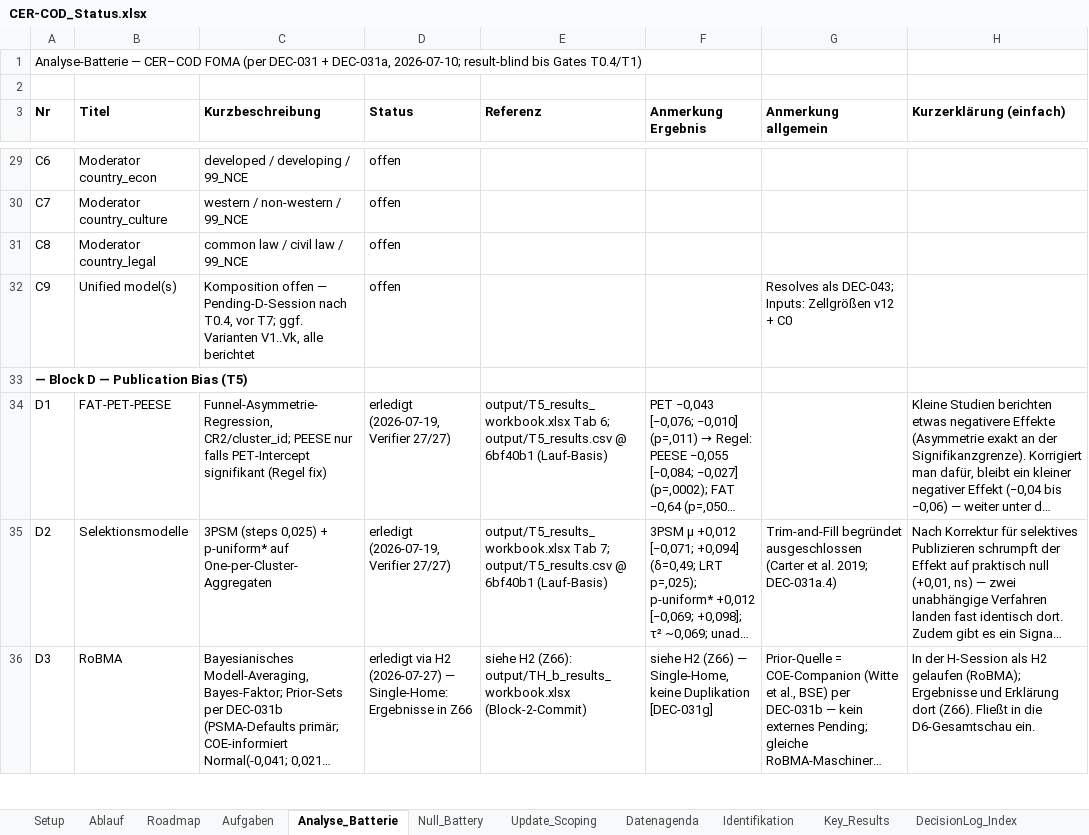
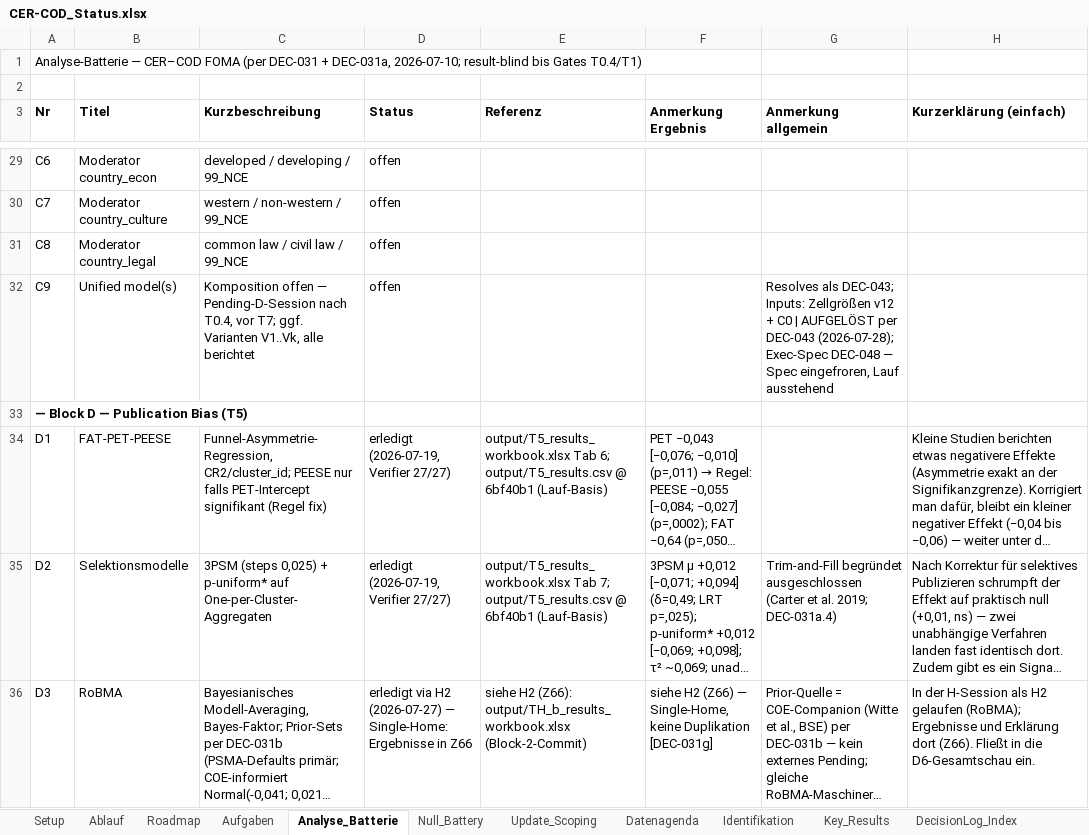
Before and after one commit to rwitte-wu-research/FOMA-CER-COD-Paris, an Excel workbook: docs/CER-COD_Status.xlsx, sheet Analyse_Batterie, drawn as a sheet; only a part is shown, gaps mark what is left out; long unchanged cells end in …; values as stored, in another font and other column widths than the file's, no borders; the diff names each change by its address in the sheet, - before the commit and + after, or states it on an @@ line.

Commit message:
T7 spec + package [DEC-043][DEC-048]: Block-C panels + unified ladder frozen; R/10 pair + cc prompt; A.14; ERROR #19-#21; status touch (DLI 59)

```diff
--- a/docs/CER-COD_Status.xlsx (sheet Analyse_Batterie)
+++ b/docs/CER-COD_Status.xlsx (sheet Analyse_Batterie)
-G32 (Anmerkung allgemein): …+ C0
+G32 (Anmerkung allgemein): …+ C0 | AUFGELÖST per DEC-043 (2026-07-28); Exec-Spec DEC-048 — Spec eingefroren, Lauf ausstehend
```
Also changed, not shown: sheet DecisionLog_Index, 6 other files.
